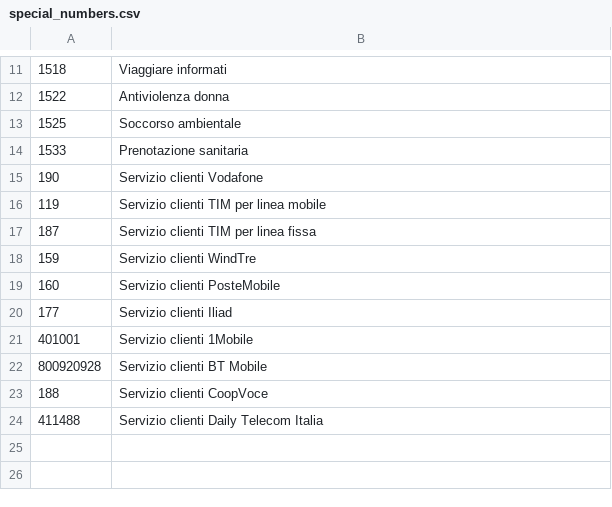
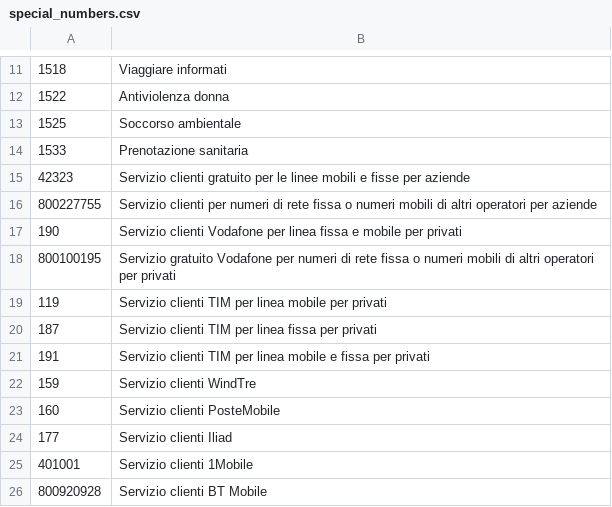
Before and after one commit to RaffaDNDM/Coding, a CSV file: Telephone/special_numbers.csv, drawn as a sheet; only a part is shown, gaps mark what is left out; the shorter side is filled out with more unchanged rows.

Commit message:
Updated telephone and added Barcode generator.

```diff
--- a/Telephone/special_numbers.csv
+++ b/Telephone/special_numbers.csv
@@ -14,5 +14,9 @@
 1533,Prenotazione sanitaria
-190,Servizio clienti Vodafone
-119,Servizio clienti TIM per linea mobile
-187,Servizio clienti TIM per linea fissa
+42323,Servizio clienti gratuito per le linee mobili e fisse per aziende
+800227755,Servizio clienti per numeri di rete fissa o numeri mobili di altri operatori per aziende
+190,Servizio clienti Vodafone per linea fissa e mobile per privati
+800100195,Servizio gratuito Vodafone per numeri di rete fissa o numeri mobili di altri operatori per privati
+119,Servizio clienti TIM per linea mobile per privati
+187,Servizio clienti TIM per linea fissa per privati
+191,Servizio clienti TIM per linea mobile e fissa per privati
 159,Servizio clienti WindTre
```
Also changed, not shown: 7 other files.
